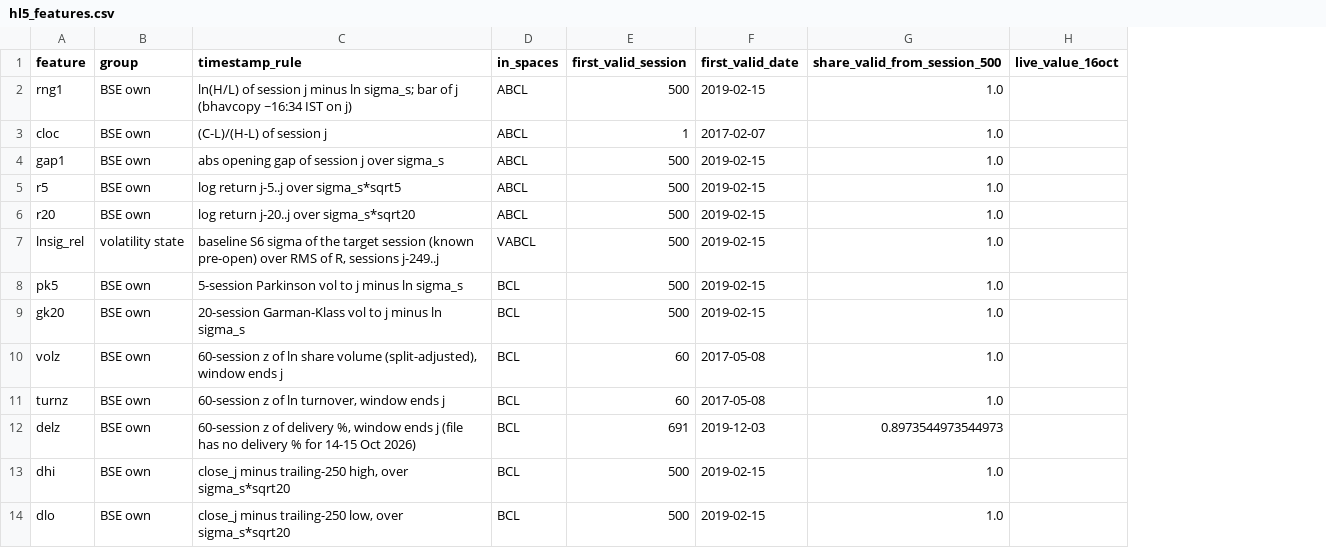
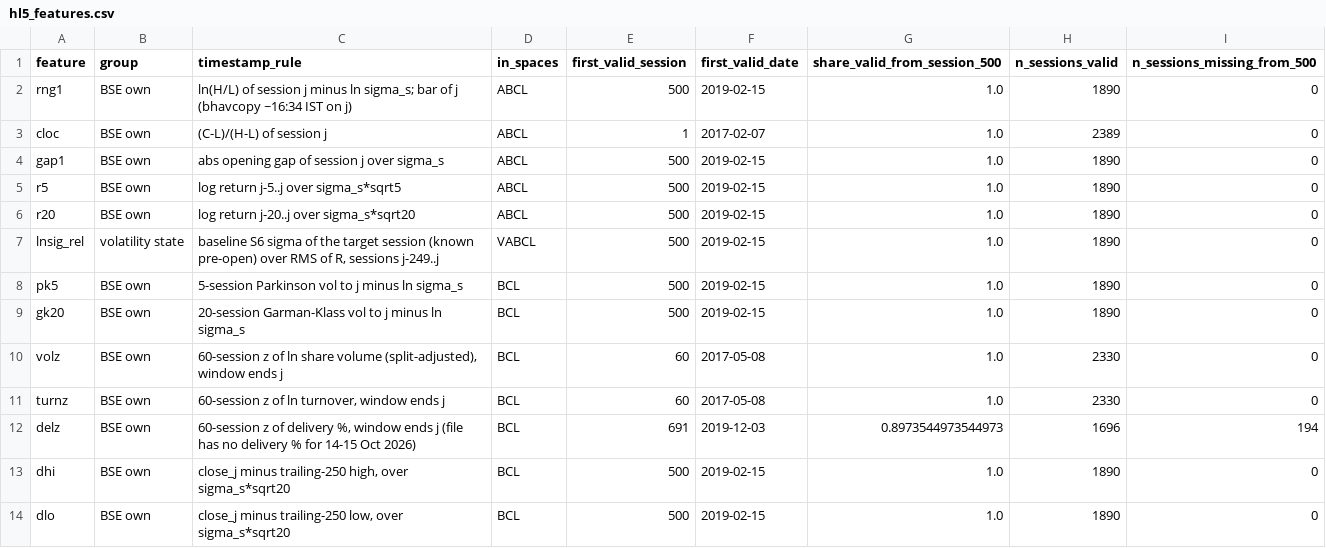
Before and after one commit to shauryaa1808g-max/pred_18, a CSV file: results/hl5_features.csv, drawn as a sheet; only a part is shown; removed rows and columns are numbered as before the commit, all else as after; the diff names each change by its address in the sheet, - before the commit and + after, or states it on an @@ line.

```diff
--- a/results/hl5_features.csv
+++ b/results/hl5_features.csv
-column H (live_value_16oct), empty
+column H (n_sessions_valid), rows 2-14: 1890 | 2389 | 1890 | 1890 | 1890 | 1890 | 1890 | 1890 | 2330 | 2330 | 1696 | 1890 | 1890
+column I (n_sessions_missing_from_500), rows 2-14: 0 | 0 | 0 | 0 | 0 | 0 | 0 | 0 | 0 | 0 | 194 | 0 | 0
```
Also changed, not shown: results/hl2_adoption.csv, results/hl5_headline.csv, 38 other files.
